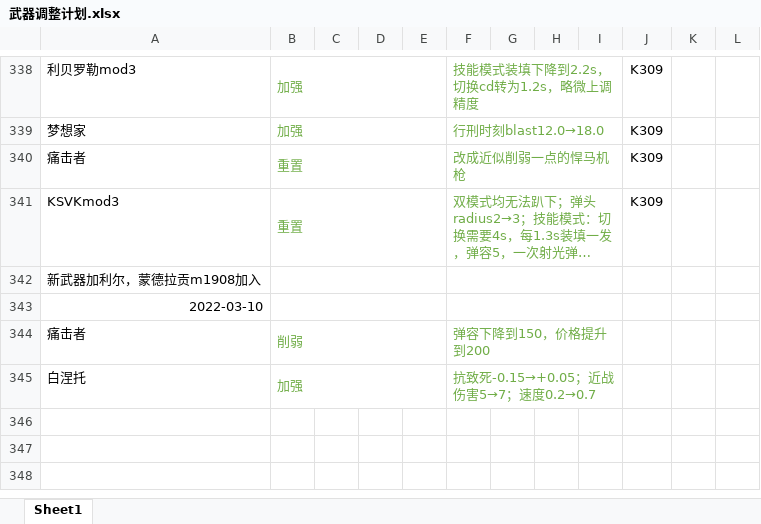
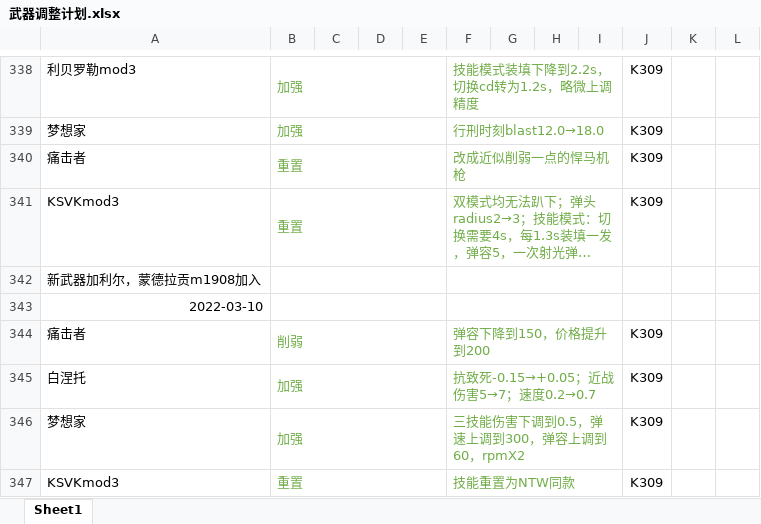
Before and after one commit to GFL-Castling-Staff/GFL-Castling, an Excel workbook: 武器调整计划.xlsx, sheet Sheet1, drawn as a sheet; only a part is shown, gaps mark what is left out; long unchanged cells end in …; values as stored, in another font and other column widths than the file's, no borders; the diff names each change by its address in the sheet, - before the commit and + after, or states it on an @@ line.

```diff
--- a/武器调整计划.xlsx (sheet Sheet1)
+++ b/武器调整计划.xlsx (sheet Sheet1)
-J344:J345: (empty)
+J344:J345: K309
+row 346: 梦想家 | 加强 |  |  |  | 三技能伤害下调到0.5，弹速上调到300，弹容上调到60，rpmX2 |  |  |  | K309
+row 347: KSVKmod3 | 重置 |  |  |  | 技能重置为NTW同款 |  |  |  | K309
```
Also changed, not shown: 4 other files.
